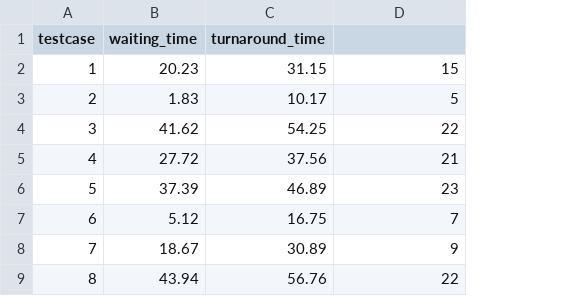
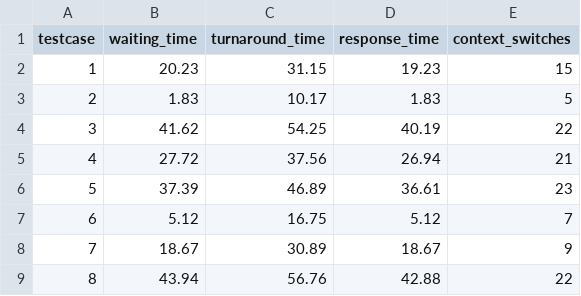
Before and after one commit to ZFCrow/RoundRobinwithVaryingTimeQuantum, a CSV file: output.csv, drawn as a sheet; only a part is shown; addresses are those after the commit; the diff names each change by its address in the sheet, - before the commit and + after, or states it on an @@ line.

Commit message:
response time included

```diff
--- a/output.csv
+++ b/output.csv
+column D (response_time), rows 2-9: 19.23 | 1.83 | 40.19 | 26.94 | 36.61 | 5.12 | 18.67 | 42.88
-E1: (empty)
+E1: context_switches
```
Also changed, not shown: 4 other files.
